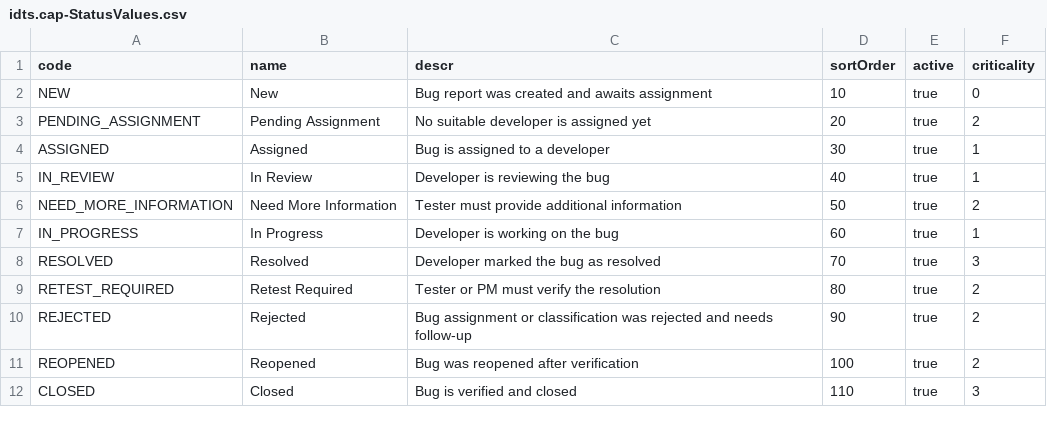
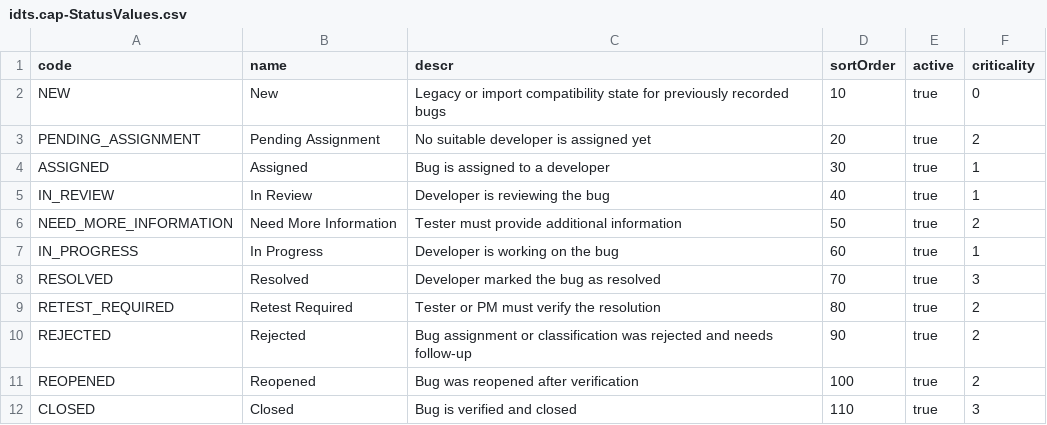
Before and after one commit to DarwinDO/IDTS-SAP01, a CSV file: db/data/idts.cap-StatusValues.csv, drawn as a sheet.

```diff
--- a/db/data/idts.cap-StatusValues.csv
+++ b/db/data/idts.cap-StatusValues.csv
@@ -1,3 +1,3 @@
 code,name,descr,sortOrder,active,criticality
-NEW,New,Bug report was created and awaits assignment,10,true,0
+NEW,New,Legacy or import compatibility state for previously recorded bugs,10,true,0
 PENDING_ASSIGNMENT,Pending Assignment,No suitable developer is assigned yet,20,true,2
```
Also changed, not shown: db/data/idts.cap-Bugs.csv, db/data/idts.cap-ComponentCategories.csv, 31 other files.
